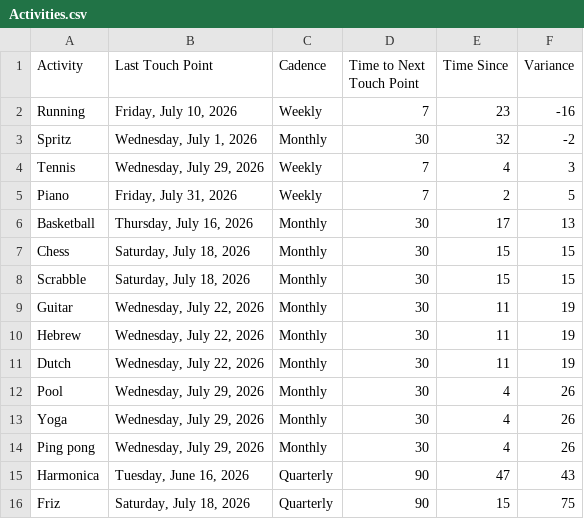
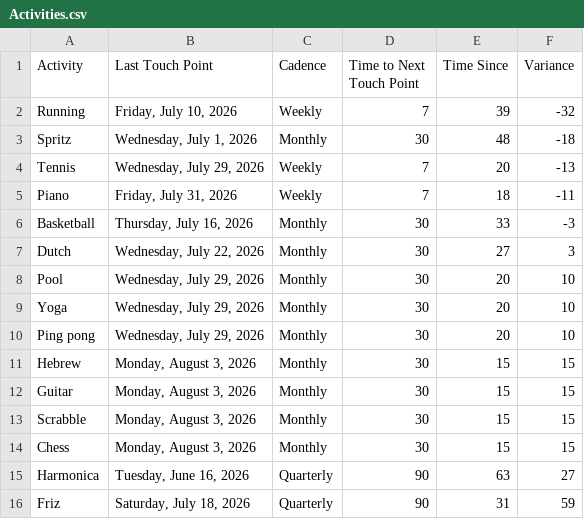
Before and after one commit to iraseidman/public, a CSV file: Activities.csv, drawn as a sheet.

```diff
--- a/Activities.csv
+++ b/Activities.csv
@@ -1,16 +1,16 @@
 Activity,Last Touch Point,Cadence,Time to Next Touch Point,Time Since,Variance
-Running,"Friday, July 10, 2026",Weekly,7,23,-16
-Spritz,"Wednesday, July 1, 2026",Monthly,30,32,-2
-Tennis,"Wednesday, July 29, 2026",Weekly,7,4,3
-Piano,"Friday, July 31, 2026",Weekly,7,2,5
-Basketball,"Thursday, July 16, 2026",Monthly,30,17,13
-Chess,"Saturday, July 18, 2026",Monthly,30,15,15
-Scrabble,"Saturday, July 18, 2026",Monthly,30,15,15
-Guitar,"Wednesday, July 22, 2026",Monthly,30,11,19
-Hebrew,"Wednesday, July 22, 2026",Monthly,30,11,19
-Dutch,"Wednesday, July 22, 2026",Monthly,30,11,19
-Pool,"Wednesday, July 29, 2026",Monthly,30,4,26
-Yoga,"Wednesday, July 29, 2026",Monthly,30,4,26
-Ping pong,"Wednesday, July 29, 2026",Monthly,30,4,26
-Harmonica,"Tuesday, June 16, 2026",Quarterly,90,47,43
-Friz,"Saturday, July 18, 2026",Quarterly,90,15,75
+Running,"Friday, July 10, 2026",Weekly,7,39,-32
+Spritz,"Wednesday, July 1, 2026",Monthly,30,48,-18
+Tennis,"Wednesday, July 29, 2026",Weekly,7,20,-13
+Piano,"Friday, July 31, 2026",Weekly,7,18,-11
+Basketball,"Thursday, July 16, 2026",Monthly,30,33,-3
+Dutch,"Wednesday, July 22, 2026",Monthly,30,27,3
+Pool,"Wednesday, July 29, 2026",Monthly,30,20,10
+Yoga,"Wednesday, July 29, 2026",Monthly,30,20,10
+Ping pong,"Wednesday, July 29, 2026",Monthly,30,20,10
+Hebrew,"Monday, August 3, 2026",Monthly,30,15,15
+Guitar,"Monday, August 3, 2026",Monthly,30,15,15
+Scrabble,"Monday, August 3, 2026",Monthly,30,15,15
+Chess,"Monday, August 3, 2026",Monthly,30,15,15
+Harmonica,"Tuesday, June 16, 2026",Quarterly,90,63,27
+Friz,"Saturday, July 18, 2026",Quarterly,90,31,59
```
Also changed, not shown: People.csv.
